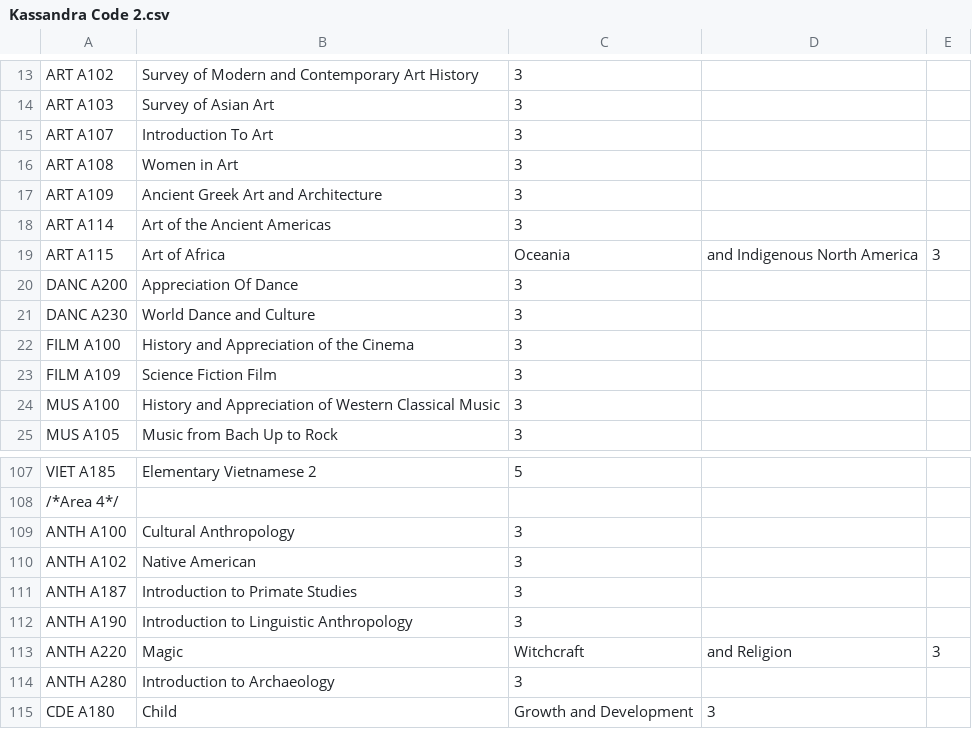
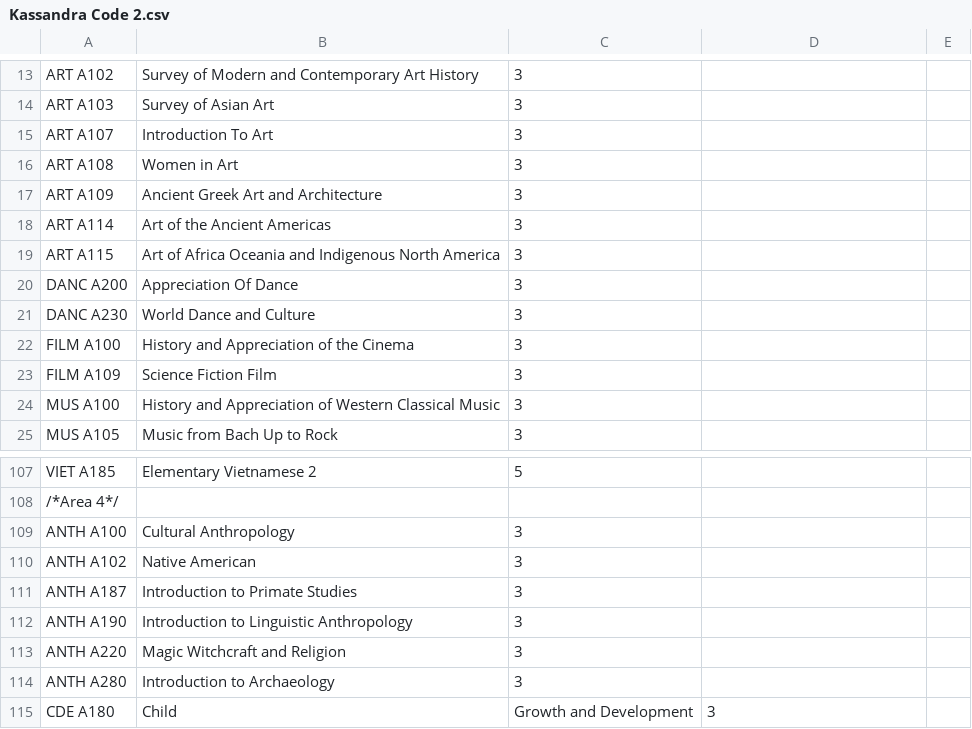
Before and after one commit to FarSeenNomic/Hackathon, a CSV file: Kassandra Code 2.csv, drawn as a sheet; only a part is shown, gaps mark what is left out; removed rows and columns are numbered as before the commit, all else as after; the diff names each change by its address in the sheet, - before the commit and + after, or states it on an @@ line.

```diff
--- a/Kassandra Code 2.csv
+++ b/Kassandra Code 2.csv
-row 19: ART A115 | Art of Africa | Oceania | and Indigenous North America | 3
+row 19: ART A115 | Art of Africa Oceania and Indigenous North America | 3
-row 113: ANTH A220 | Magic | Witchcraft | and Religion | 3
+row 113: ANTH A220 | Magic Witchcraft and Religion | 3
```
Also changed, not shown: 4 other files.
